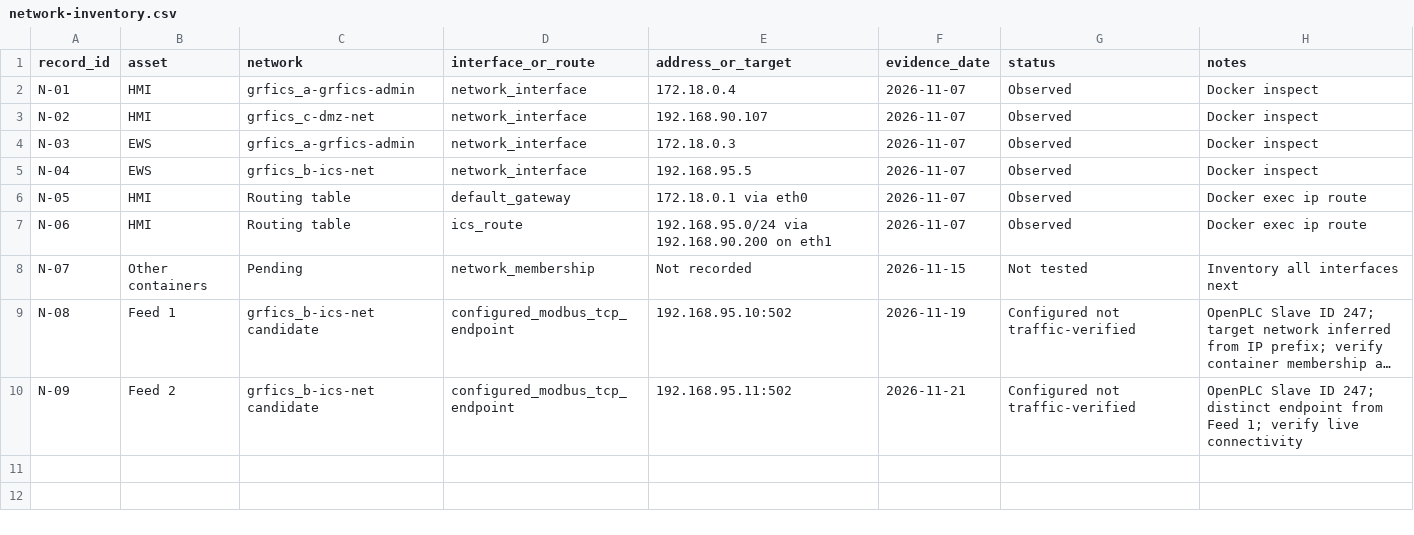
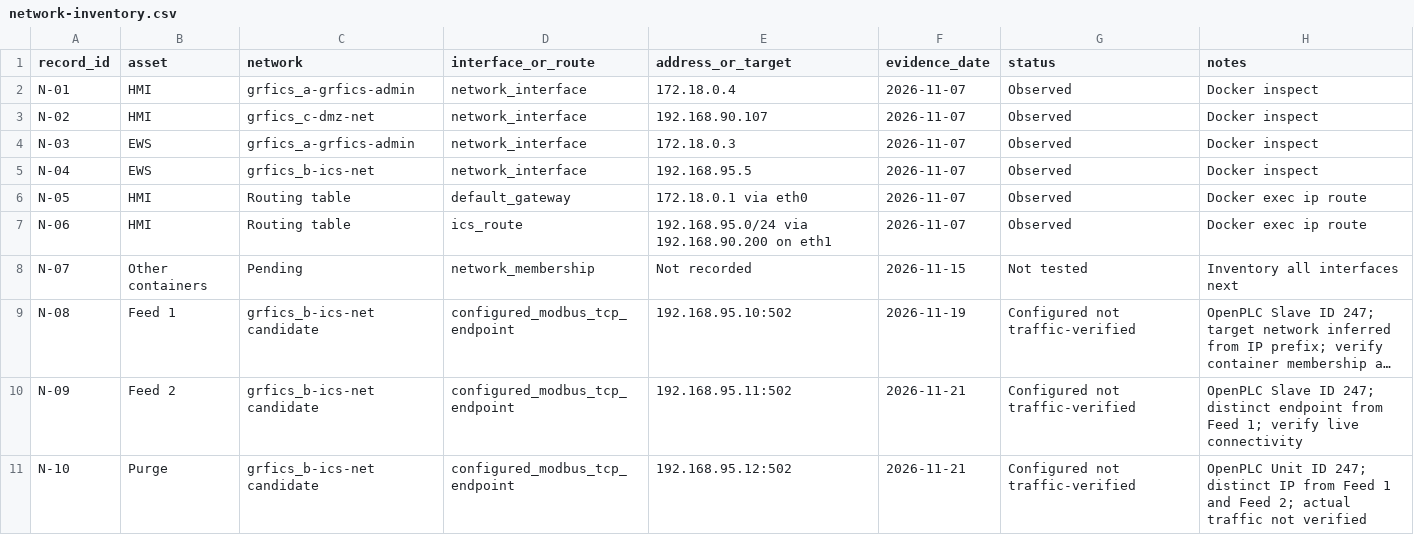
Before and after one commit to Cspenc3/security-portfolio, a CSV file: ot-security-architecture-lab/01-baseline/network-inventory.csv, drawn as a sheet; long unchanged cells end in …; the diff names each change by its address in the sheet, - before the commit and + after, or states it on an @@ line.

Commit message:
Record Purge device endpoint and refresh verified Feed 2 evidence

```diff
--- a/ot-security-architecture-lab/01-baseline/network-inventory.csv
+++ b/ot-security-architecture-lab/01-baseline/network-inventory.csv
+row 11: N-10 | Purge | grfics_b-ics-net candidate | configured_modbus_tcp_endpoint | 192.168.95.12:502 | 2026-11-21 | Configured not traffic-verified | OpenPLC Unit ID 247; distinct IP from Feed 1 and Feed 2; actual traffic not verified
```
